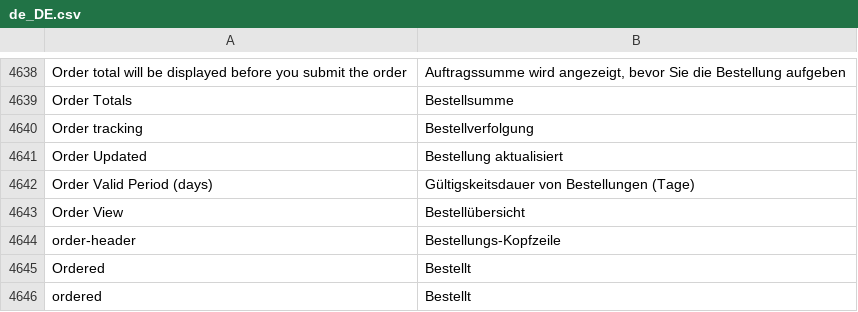
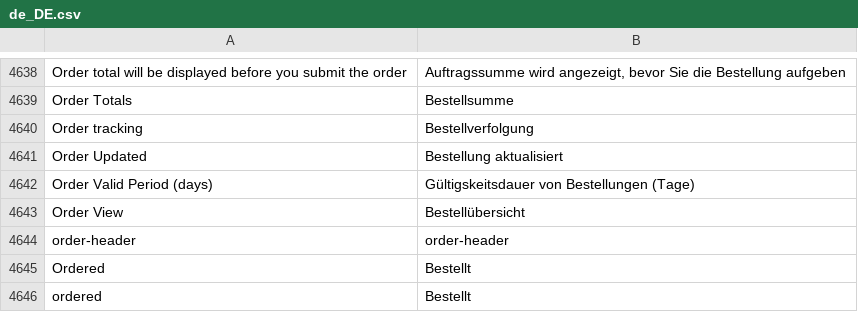
Before and after one commit to splendidinternet/Magento2_German_LocalePack_de_DE, a CSV file: de_DE.csv, drawn as a sheet; only a part is shown, gaps mark what is left out.

Commit message:
Fixed translating tag id which was breaking german backend.

```diff
--- a/de_DE.csv
+++ b/de_DE.csv
@@ -4681,3 +4681,3 @@ Order Valid Period (days),Gültigskeitsdauer von Bestellungen (Tage)
 Order View,Bestellübersicht
-order-header,Bestellungs-Kopfzeile
+order-header,order-header
 Ordered,Bestellt
```
